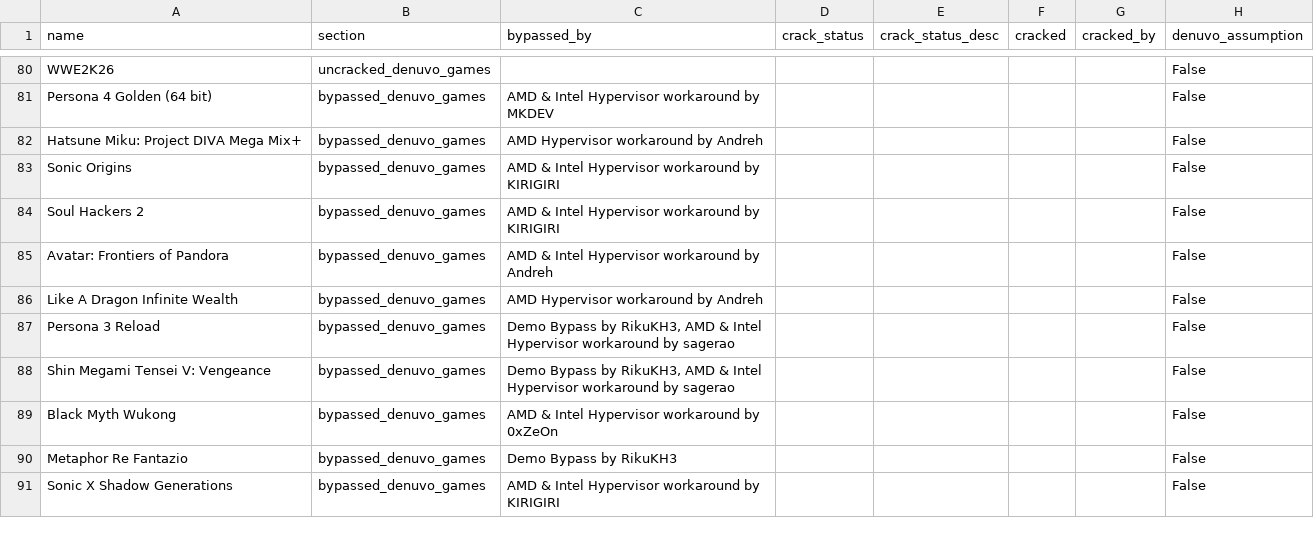
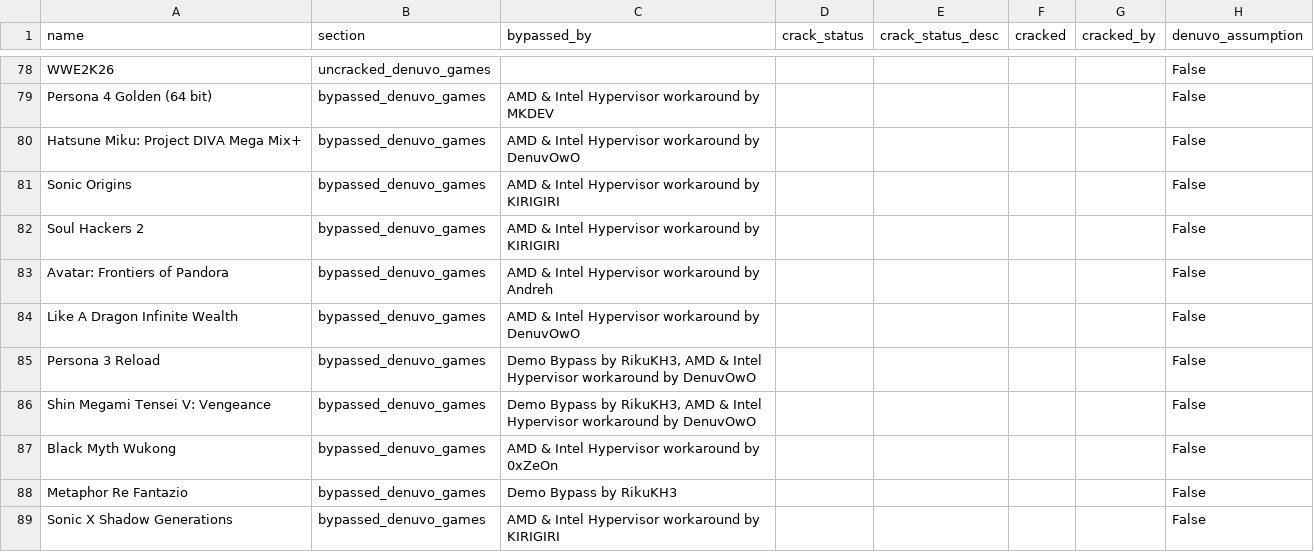
Before and after one commit to PorcoDio00033/denuvo-game-info, a CSV file: denuvo_games.csv, drawn as a sheet; only a part is shown, gaps mark what is left out; addresses are those after the commit; the diff covers the shown part only; the diff names each change by its address in the sheet, - before the commit and + after, or states it on an @@ line.

```diff
--- a/denuvo_games.csv
+++ b/denuvo_games.csv
-C80 (bypassed_by): AMD Hypervisor workaround by Andreh
+C80 (bypassed_by): AMD & Intel Hypervisor workaround by DenuvOwO
-C84 (bypassed_by): AMD Hypervisor workaround by Andreh
+C84 (bypassed_by): AMD & Intel Hypervisor workaround by DenuvOwO
-C85:C86 (bypassed_by): …workaround by sagerao
+C85:C86 (bypassed_by): …workaround by DenuvOwO
```
Also changed, not shown: 2 added rows, 3 removed rows and 2 edited cells elsewhere in this file, 1 other file.
